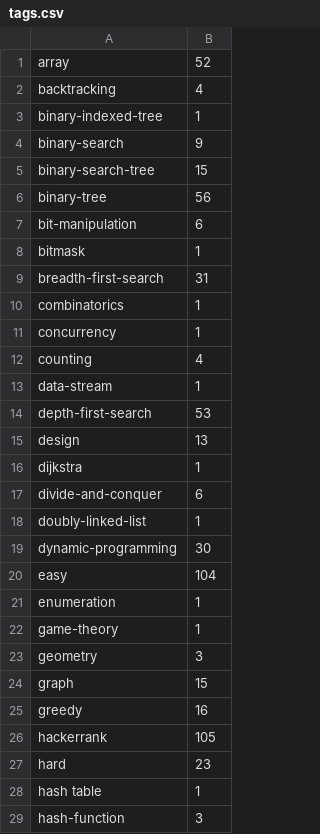
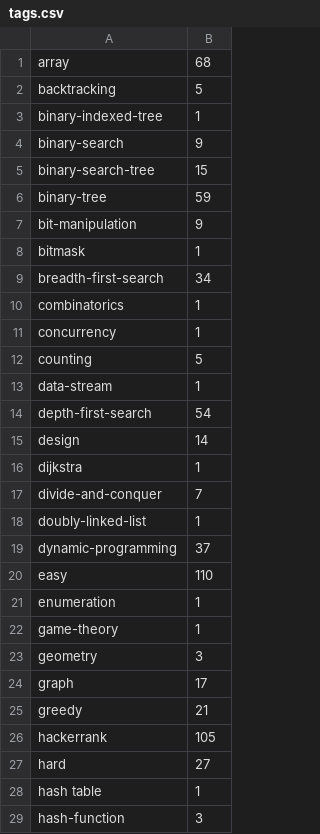
Before and after one commit to NitishPuri/coding-gym, a CSV file: tags.csv, drawn as a sheet; only a part is shown; the diff covers the shown part only.

```diff
--- a/tags.csv
+++ b/tags.csv
@@ -1,3 +1,3 @@
-array,52
-backtracking,4
+array,68
+backtracking,5
 binary-indexed-tree,1
@@ -5,17 +5,17 @@ binary-search,9
 binary-search-tree,15
-binary-tree,56
-bit-manipulation,6
+binary-tree,59
+bit-manipulation,9
 bitmask,1
-breadth-first-search,31
+breadth-first-search,34
 combinatorics,1
 concurrency,1
-counting,4
+counting,5
 data-stream,1
-depth-first-search,53
-design,13
+depth-first-search,54
+design,14
 dijkstra,1
-divide-and-conquer,6
+divide-and-conquer,7
 doubly-linked-list,1
-dynamic-programming,30
-easy,104
+dynamic-programming,37
+easy,110
 enumeration,1
@@ -23,6 +23,6 @@ game-theory,1
 geometry,3
-graph,15
-greedy,16
+graph,17
+greedy,21
 hackerrank,105
-hard,23
+hard,27
 hash table,1
```
Also changed, not shown: 1 added row and 16 edited cells elsewhere in this file, index.csv, 3 other files.
